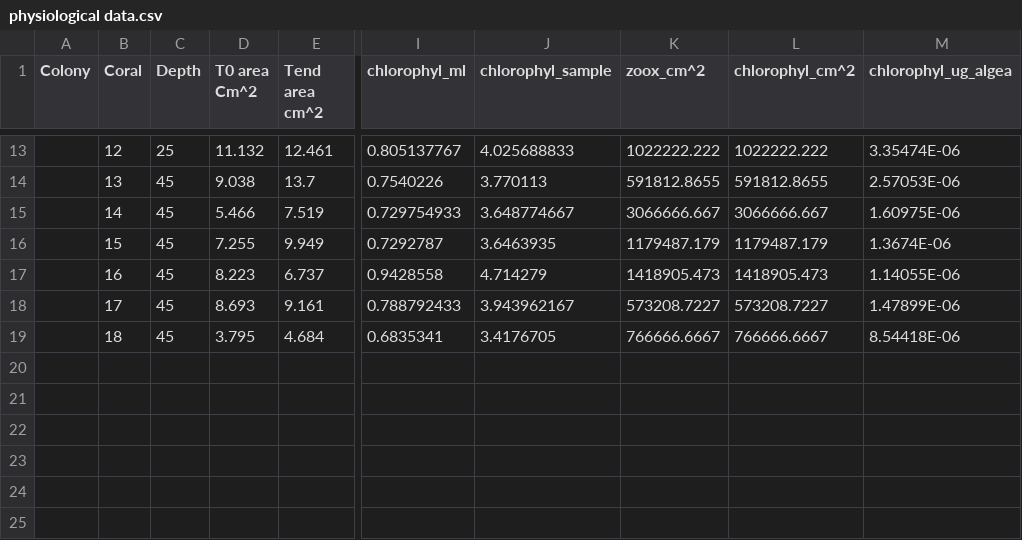
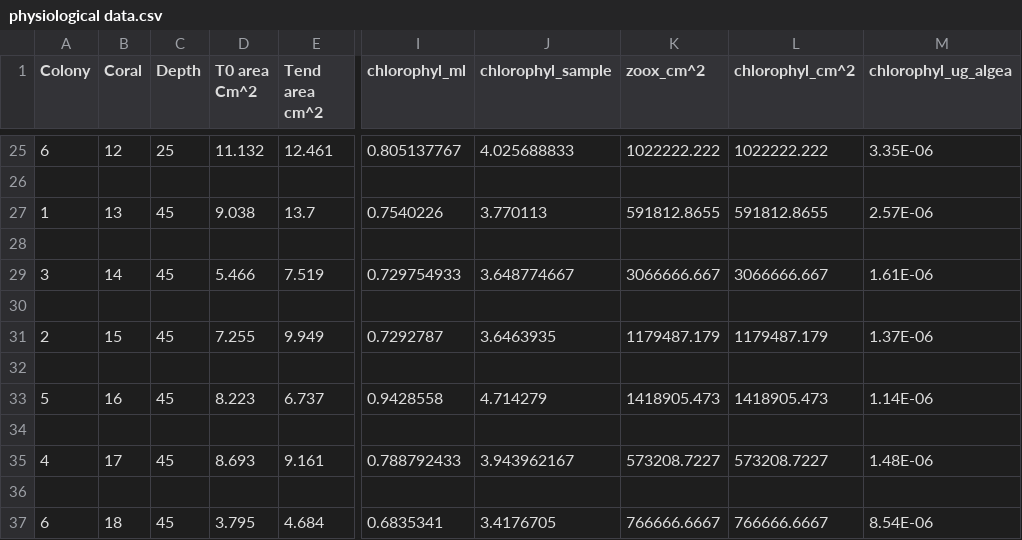
Before and after one commit to talimass/Ocullina_Translocation, a CSV file: Ranalysis/data/physiological data.csv, drawn as a sheet; only a part is shown, gaps mark what is left out; addresses are those after the commit; rows hold the shown columns only; the diff covers the shown part only; the diff names each change by its address in the sheet, - before the commit and + after, or states it on an @@ line.

```diff
--- a/Ranalysis/data/physiological data.csv
+++ b/Ranalysis/data/physiological data.csv
-A25 (Colony): (empty)
+A25 (Colony): 6
-M25 (chlorophyl_ug_algea): 3.35474E-06
+M25 (chlorophyl_ug_algea): 3.35E-06
+row 26: (empty)
-A27 (Colony): (empty)
+A27 (Colony): 1
-M27 (chlorophyl_ug_algea): 2.57053E-06
+M27 (chlorophyl_ug_algea): 2.57E-06
+row 28: (empty)
-A29 (Colony): (empty)
+A29 (Colony): 3
-M29 (chlorophyl_ug_algea): 1.60975E-06
+M29 (chlorophyl_ug_algea): 1.61E-06
+row 30: (empty)
-A31 (Colony): (empty)
+A31 (Colony): 2
-M31 (chlorophyl_ug_algea): 1.3674E-06
+M31 (chlorophyl_ug_algea): 1.37E-06
+row 32: (empty)
-A33 (Colony): (empty)
+A33 (Colony): 5
-M33 (chlorophyl_ug_algea): 1.14055E-06
+M33 (chlorophyl_ug_algea): 1.14E-06
+row 34: (empty)
-A35 (Colony): (empty)
+A35 (Colony): 4
-M35 (chlorophyl_ug_algea): 1.47899E-06
+M35 (chlorophyl_ug_algea): 1.48E-06
+row 36: (empty)
-A37 (Colony): (empty)
+A37 (Colony): 6
-M37 (chlorophyl_ug_algea): 8.54418E-06
+M37 (chlorophyl_ug_algea): 8.54E-06
```
Also changed, not shown: 12 added rows and 19 edited cells elsewhere in this file, 1 other file.
